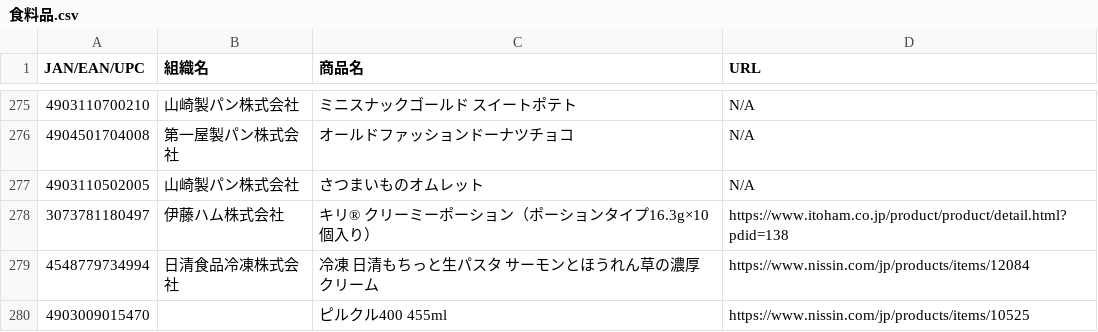
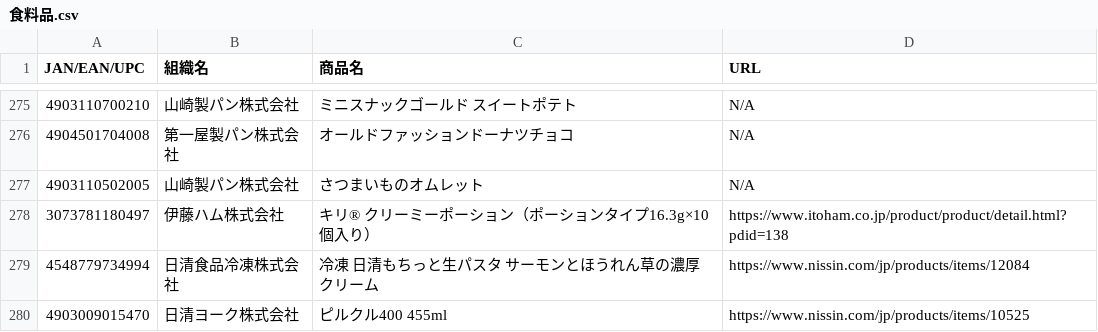
Before and after one commit to PC-CNT/mkn-09, a CSV file: 食料品.csv, drawn as a sheet; only a part is shown, gaps mark what is left out.

Commit message:
Update 食料品.csv

```diff
--- a/食料品.csv
+++ b/食料品.csv
@@ -279,2 +279,2 @@ JAN/EAN/UPC,組織名,商品名,URL
 4548779734994,日清食品冷凍株式会社,冷凍 日清もちっと生パスタ サーモンとほうれん草の濃厚クリーム,https://www.nissin.com/jp/products/items/12084
-4903009015470,,ピルクル400 455ml,https://www.nissin.com/jp/products/items/10525
+4903009015470,日清ヨーク株式会社,ピルクル400 455ml,https://www.nissin.com/jp/products/items/10525
```
